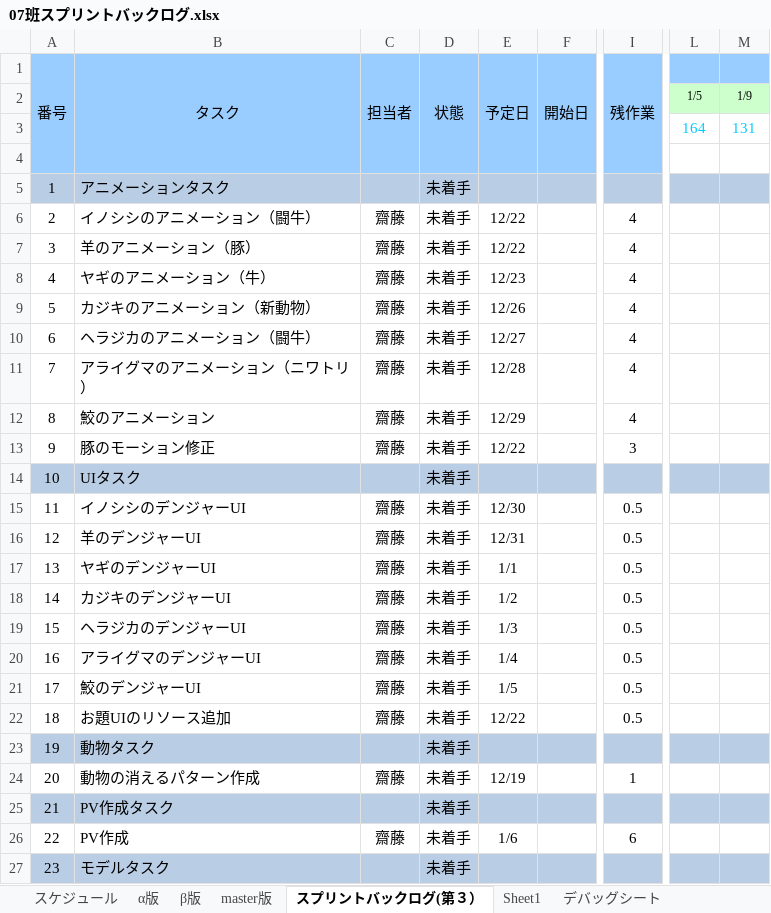
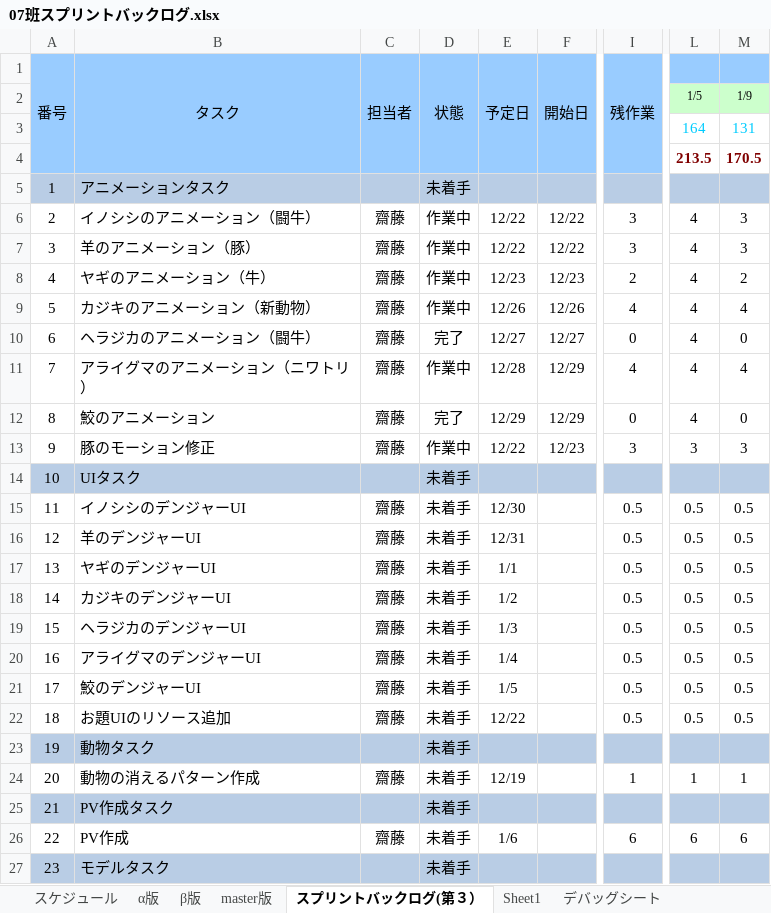
Before and after one commit to H29LatterPeriodTeam07/team07, an Excel workbook: タスク/07班スプリントバックログ.xlsx, sheet スプリントバックログ(第３）, drawn as a sheet; only a part is shown, gaps mark what is left out; values as stored, in another font and other column widths than the file's, no borders; charts and pictures and conditional formats not drawn; the diff covers the shown part only; the diff names each change by its address in the sheet, - before the commit and + after, or states it on an @@ line.

```diff
--- a/タスク/07班スプリントバックログ.xlsx (sheet スプリントバックログ(第３）)
+++ b/タスク/07班スプリントバックログ.xlsx (sheet スプリントバックログ(第３）)
-L4: (empty)
+L4: 213.5
-M4: (empty)
+M4: 170.5
-D6:D9 (状態): 未着手
+D6:D9 (状態): 作業中
-F6:F7 (開始日): (empty)
+F6:F7 (開始日): 12/22
-I6:I7 (残作業): 4
+I6:I7 (残作業): 3
-L6:L12: (empty)
+L6:L12: 4
-M6:M7: (empty)
+M6:M7: 3
-F8 (開始日): (empty)
+F8 (開始日): 12/23
-I8 (残作業): 4
+I8 (残作業): 2
-M8: (empty)
+M8: 2
-F9 (開始日): (empty)
+F9 (開始日): 12/26
-M9: (empty)
+M9: 4
-D10 (状態): 未着手
+D10 (状態): 完了
-F10 (開始日): (empty)
+F10 (開始日): 12/27
-I10 (残作業): 4
+I10 (残作業): 0
-M10: (empty)
+M10: 0
-D11 (状態): 未着手
+D11 (状態): 作業中
-F11:F12 (開始日): (empty)
+F11:F12 (開始日): 12/29
-M11: (empty)
+M11: 4
-D12 (状態): 未着手
+D12 (状態): 完了
-I12 (残作業): 4
+I12 (残作業): 0
-M12: (empty)
+M12: 0
-D13 (状態): 未着手
+D13 (状態): 作業中
-F13 (開始日): (empty)
+F13 (開始日): 12/23
-L13: (empty)
+L13: 3
-M13: (empty)
+M13: 3
-L15:L22: (empty)
+L15:L22: 0.5
-M15:M22: (empty)
+M15:M22: 0.5
-L24: (empty)
+L24: 1
-M24: (empty)
+M24: 1
-L26: (empty)
+L26: 6
-M26: (empty)
+M26: 6
```
Also changed, not shown: 244 edited cells and cell formats elsewhere in this sheet, charts or pictures, 1 other file.
